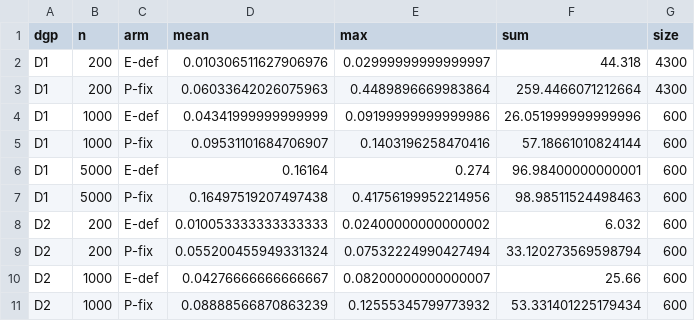
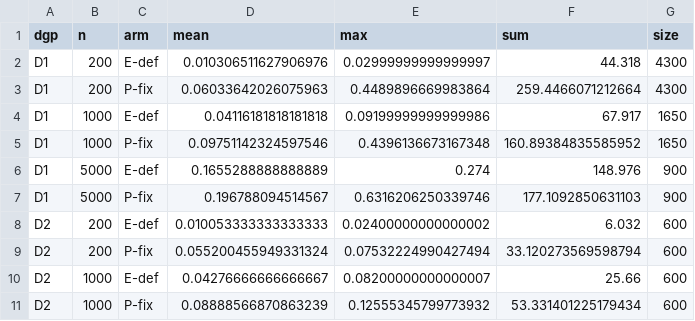
Before and after one commit to alejandroschuler/mars, a CSV file: validation/sims/results/full/fit_times.csv, drawn as a sheet; only a part is shown; the diff covers the shown part only.

```diff
--- a/validation/sims/results/full/fit_times.csv
+++ b/validation/sims/results/full/fit_times.csv
@@ -3,6 +3,6 @@ D1,200,E-def,0.010306511627906976,0.02999999999999997,44.318,4300
 D1,200,P-fix,0.06033642026075963,0.4489896669983864,259.4466071212664,4300
-D1,1000,E-def,0.04341999999999999,0.09199999999999986,26.051999999999996,600
-D1,1000,P-fix,0.09531101684706907,0.1403196258470416,57.18661010824144,600
-D1,5000,E-def,0.16164,0.274,96.98400000000001,600
-D1,5000,P-fix,0.16497519207497438,0.41756199952214956,98.98511524498463,600
+D1,1000,E-def,0.04116181818181818,0.09199999999999986,67.917,1650
+D1,1000,P-fix,0.09751142324597546,0.4396136673167348,160.89384835585952,1650
+D1,5000,E-def,0.1655288888888889,0.274,148.976,900
+D1,5000,P-fix,0.196788094514567,0.6316206250339746,177.1092850631103,900
 D2,200,E-def,0.010053333333333333,0.02400000000000002,6.032,600
```
Also changed, not shown: 29 edited cells elsewhere in this file, validation/sims/results/full/parity.csv, validation/sims/results/full/summaries/appendix_table.csv, 11 other files.
